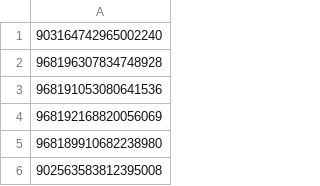
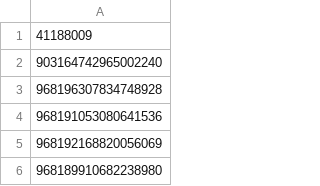
Before and after one commit to deanragnarok/tblocklist, a CSV file: scam_accounts_list.csv, drawn as a sheet; only a part is shown; the shorter side is filled out with more unchanged rows.

Commit message:
Add files via upload

```diff
--- a/scam_accounts_list.csv
+++ b/scam_accounts_list.csv
@@ -1 +1,2 @@
+41188009
 903164742965002240
```
